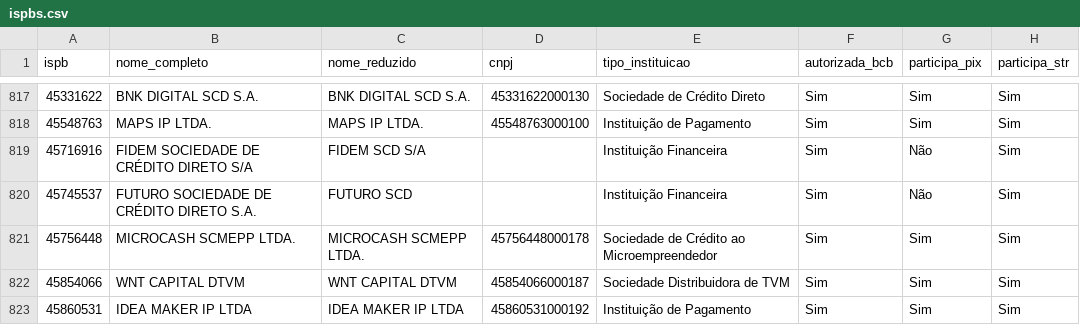
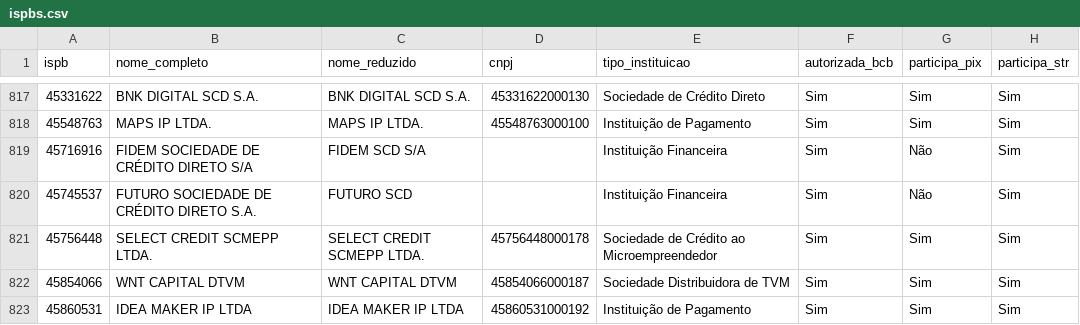
Before and after one commit to antoniopaolillo/brasil-ispb-database, a CSV file: data/ispbs.csv, drawn as a sheet; only a part is shown, gaps mark what is left out; the diff names each change by its address in the sheet, - before the commit and + after, or states it on an @@ line.

```diff
--- a/data/ispbs.csv
+++ b/data/ispbs.csv
-B821 (nome_completo): MICROCASH SCMEPP LTDA.
+B821 (nome_completo): SELECT CREDIT SCMEPP LTDA.
-C821 (nome_reduzido): MICROCASH SCMEPP LTDA.
+C821 (nome_reduzido): SELECT CREDIT SCMEPP LTDA.
```
Also changed, not shown: 2 other files.
